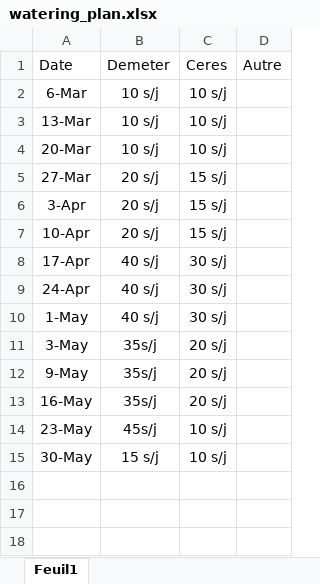
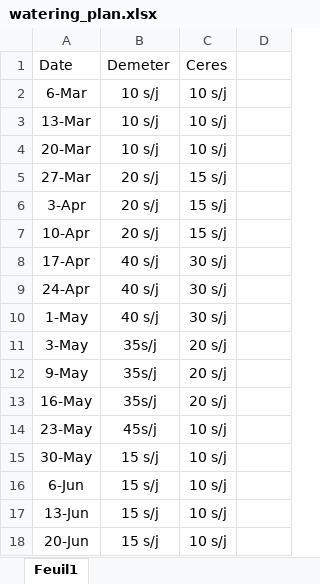
Before and after one commit to cui-unige/BSc-sensor-machine-learning, an Excel workbook: Doc/watering_plan.xlsx, sheet Feuil1, drawn as a sheet; values as stored, in another font and other column widths than the file's, no borders; table styles not drawn; the diff names each change by its address in the sheet, - before the commit and + after, or states it on an @@ line.

```diff
--- a/Doc/watering_plan.xlsx (sheet Feuil1)
+++ b/Doc/watering_plan.xlsx (sheet Feuil1)
-D1: Autre
+D1: (empty)
+row 16: 6-Jun | 15 s/j | 10 s/j
+row 17: 13-Jun | 15 s/j | 10 s/j
+row 18: 20-Jun | 15 s/j | 10 s/j
```
Also changed, not shown: 1 other file.
